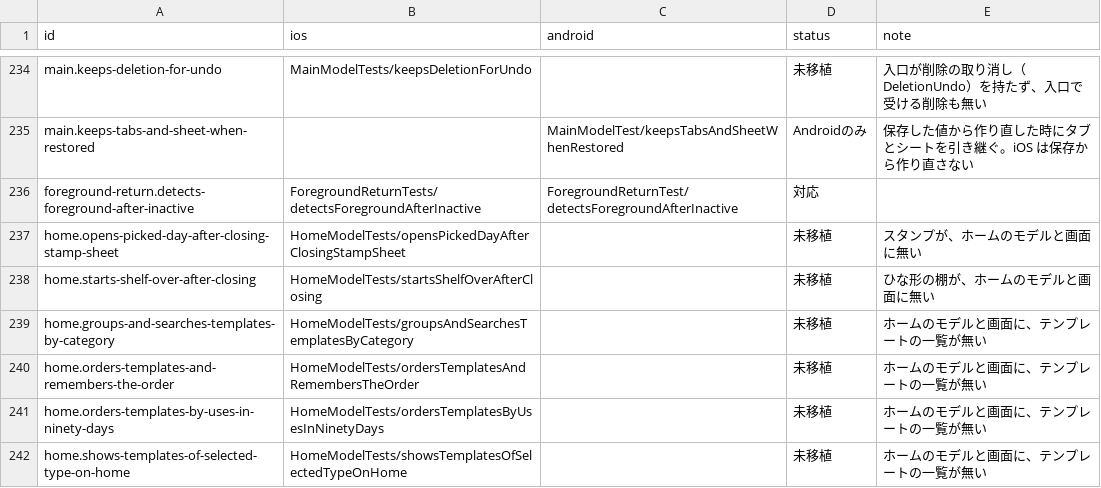
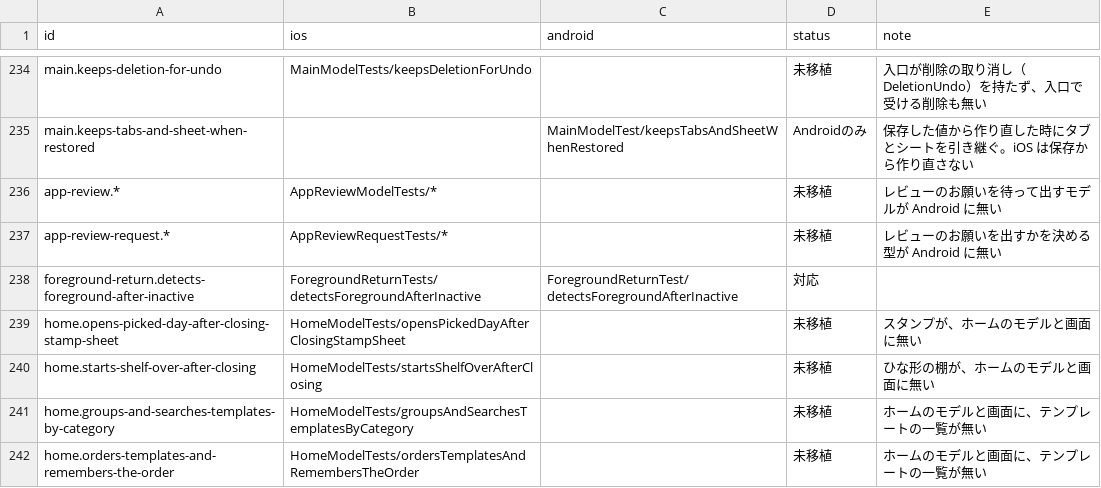
Before and after one commit to yossibank/kakeibot, a TSV file: spec/scenarios/models.tsv, drawn as a sheet; only a part is shown, gaps mark what is left out; the shorter side is filled out with more unchanged rows.

```diff
--- a/spec/scenarios/models.tsv
+++ b/spec/scenarios/models.tsv
@@ -235,2 +235,4 @@ main.keeps-deletion-for-undo	MainModelTests/keepsDeletionForUndo		未移植	入
 main.keeps-tabs-and-sheet-when-restored		MainModelTest/keepsTabsAndSheetWhenRestored	Androidのみ	保存した値から作り直した時にタブとシートを引き継ぐ。iOS は保存から作り直さない
+app-review.*	AppReviewModelTests/*		未移植	レビューのお願いを待って出すモデルが Android に無い
+app-review-request.*	AppReviewRequestTests/*		未移植	レビューのお願いを出すかを決める型が Android に無い
 foreground-return.detects-foreground-after-inactive	ForegroundReturnTests/detectsForegroundAfterInactive	ForegroundReturnTest/detectsForegroundAfterInactive	対応	
```
Also changed, not shown: 19 other files.
